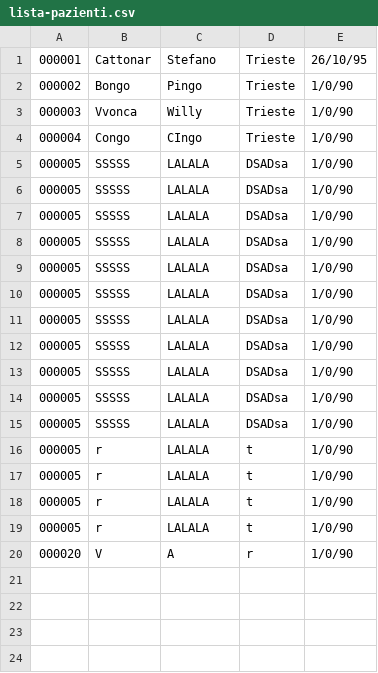
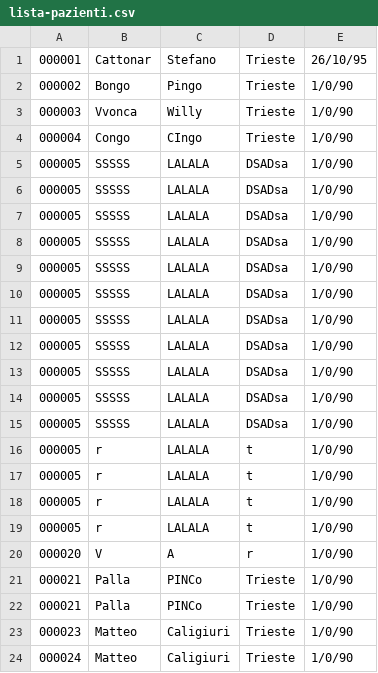
Before and after one commit to zanhk/univr-software-engineering, a CSV file: resources/lista-pazienti.csv, drawn as a sheet.

```diff
--- a/resources/lista-pazienti.csv
+++ b/resources/lista-pazienti.csv
@@ -20 +20,5 @@
 000020;V;A;r;1/0/90
+000021;Palla;PINCo;Trieste;1/0/90
+000021;Palla;PINCo;Trieste;1/0/90
+000023;Matteo;Caligiuri;Trieste;1/0/90
+000024;Matteo;Caligiuri;Trieste;1/0/90
```
Also changed, not shown: 6 other files.
